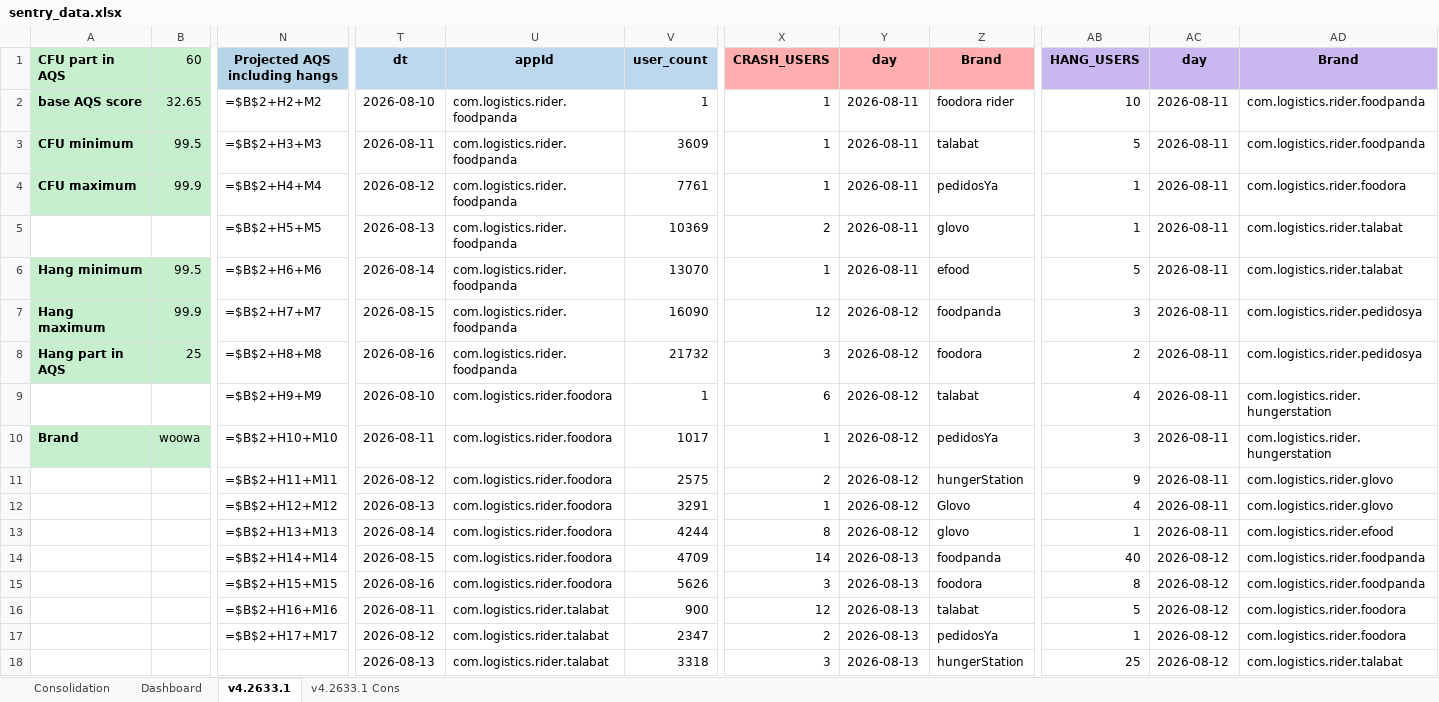
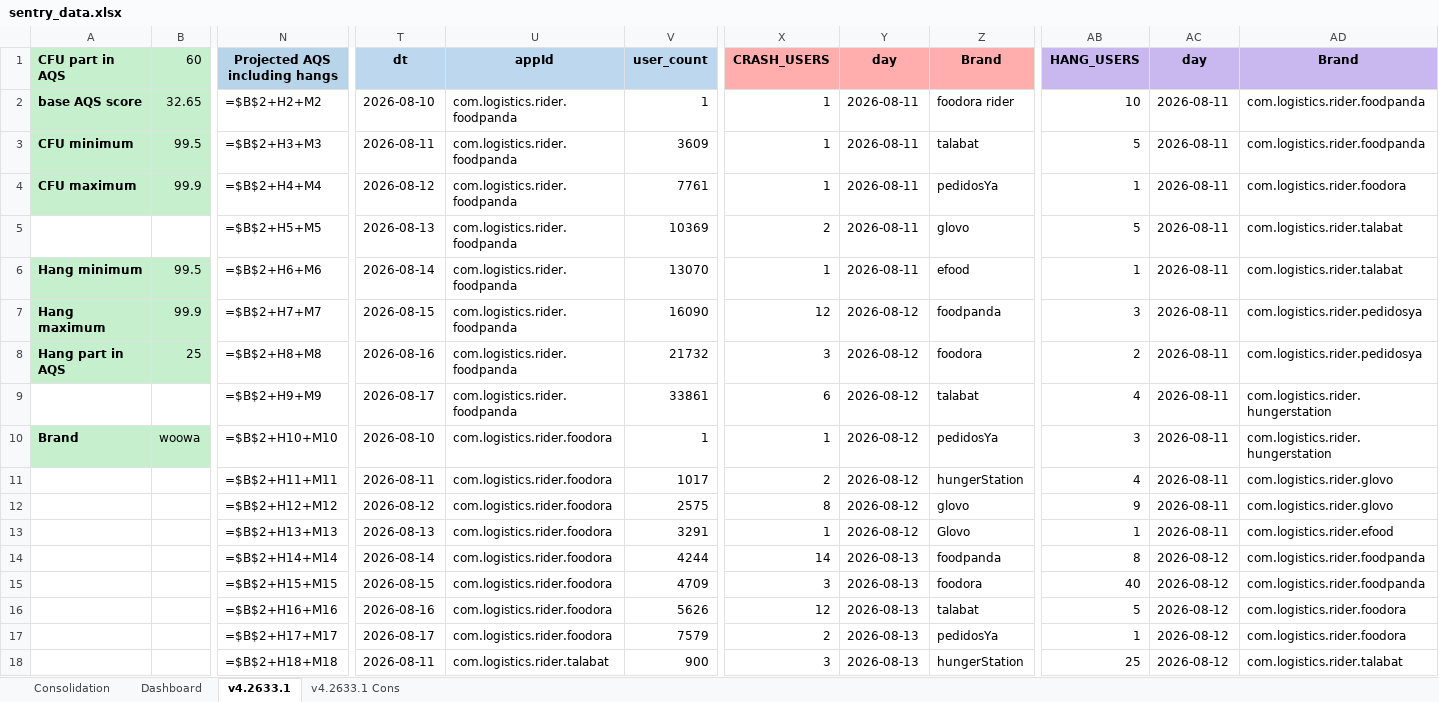
Before and after one commit to shilpa-bansal0401/rider-app-ios-reliability-dashboard, an Excel workbook: consolidation_report/sentry_data.xlsx, sheet v4.2633.1, drawn as a sheet; only a part is shown, gaps mark what is left out; values as stored, in another font and other column widths than the file's, no borders; formulas without a stored value are shown as written; removed rows and columns are numbered as before the commit, all else as after; rows hold the shown columns only; the diff covers the shown part only; the diff names each change by its address in the sheet, - before the commit and + after, or states it on an @@ line.

```diff
--- a/consolidation_report/sentry_data.xlsx (sheet v4.2633.1)
+++ b/consolidation_report/sentry_data.xlsx (sheet v4.2633.1)
-AB5 (HANG_USERS): 1
+AB5 (HANG_USERS): 5
-AB6 (HANG_USERS): 5
+AB6 (HANG_USERS): 1
-T9 (dt): 2026-08-10
+T9 (dt): 2026-08-17
-U9 (appId): com.logistics.rider.foodora
+U9 (appId): com.logistics.rider.foodpanda
-V9 (user_count): 1
+V9 (user_count): 33861
-T10 (dt): 2026-08-11
+T10 (dt): 2026-08-10
-V10 (user_count): 1017
+V10 (user_count): 1
-T11 (dt): 2026-08-12
+T11 (dt): 2026-08-11
-V11 (user_count): 2575
+V11 (user_count): 1017
-AB11 (HANG_USERS): 9
+AB11 (HANG_USERS): 4
-T12 (dt): 2026-08-13
+T12 (dt): 2026-08-12
-V12 (user_count): 3291
+V12 (user_count): 2575
-X12 (CRASH_USERS): 1
+X12 (CRASH_USERS): 8
-Z12 (Brand): Glovo
+Z12 (Brand): glovo
-AB12 (HANG_USERS): 4
+AB12 (HANG_USERS): 9
-T13 (dt): 2026-08-14
+T13 (dt): 2026-08-13
-V13 (user_count): 4244
+V13 (user_count): 3291
-X13 (CRASH_USERS): 8
+X13 (CRASH_USERS): 1
-Z13 (Brand): glovo
+Z13 (Brand): Glovo
-T14 (dt): 2026-08-15
+T14 (dt): 2026-08-14
-V14 (user_count): 4709
+V14 (user_count): 4244
-AB14 (HANG_USERS): 40
+AB14 (HANG_USERS): 8
-T15 (dt): 2026-08-16
+T15 (dt): 2026-08-15
-V15 (user_count): 5626
+V15 (user_count): 4709
-AB15 (HANG_USERS): 8
+AB15 (HANG_USERS): 40
-T16 (dt): 2026-08-11
+T16 (dt): 2026-08-16
-U16:U17 (appId): com.logistics.rider.talabat
+U16:U17 (appId): com.logistics.rider.foodora
-V16 (user_count): 900
+V16 (user_count): 5626
-T17 (dt): 2026-08-12
+T17 (dt): 2026-08-17
-V17 (user_count): 2347
+V17 (user_count): 7579
-row 18:  |  |  | 2026-08-13 | com.logistics.rider.talabat | 3318 | 3 | 2026-08-13 | hungerStation | 25 | 2026-08-12 | com.logistics.rider.talabat
+row 18:  |  | =$B$2+H18+M18 | 2026-08-11 | com.logistics.rider.talabat | 900 | 3 | 2026-08-13 | hungerStation | 25 | 2026-08-12 | com.logistics.rider.talabat
```
Also changed, not shown: 30 added rows, 12 removed rows, 2 moved rows and 121 edited cells elsewhere in this sheet, sheet Dashboard, sheet v4.2633.1 Cons, sheet Consolidation, hidden cells, 4 other files.
